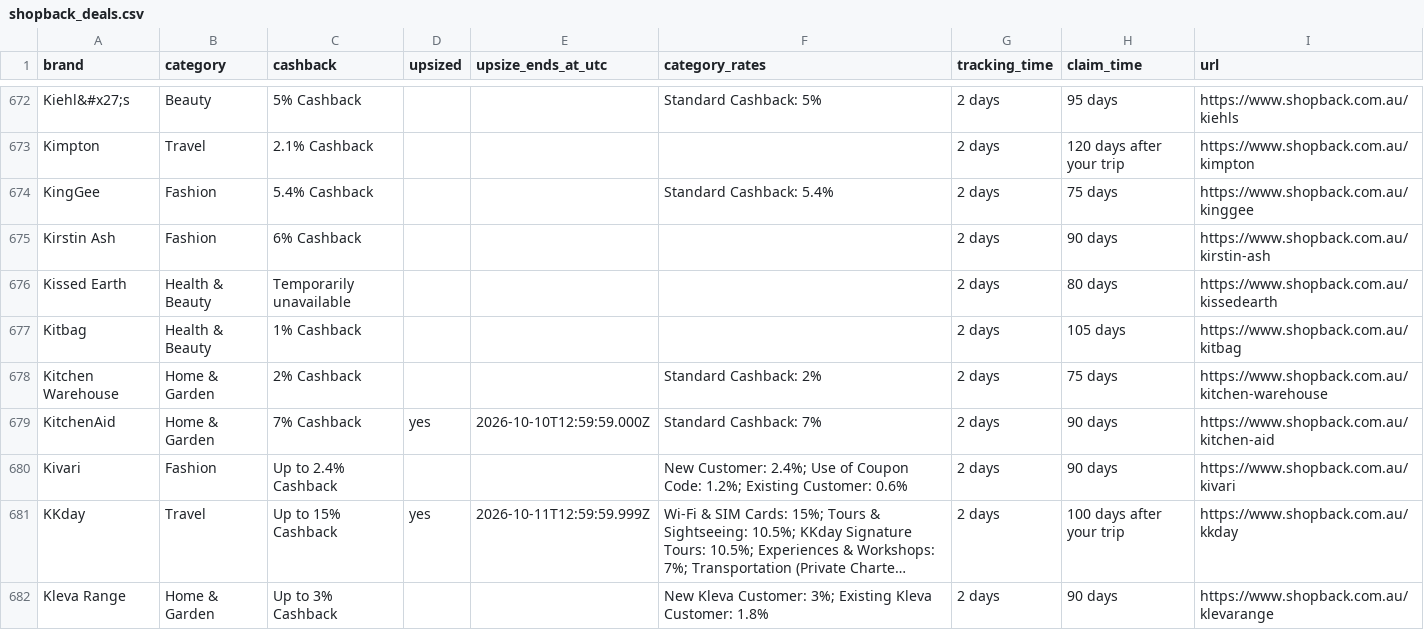
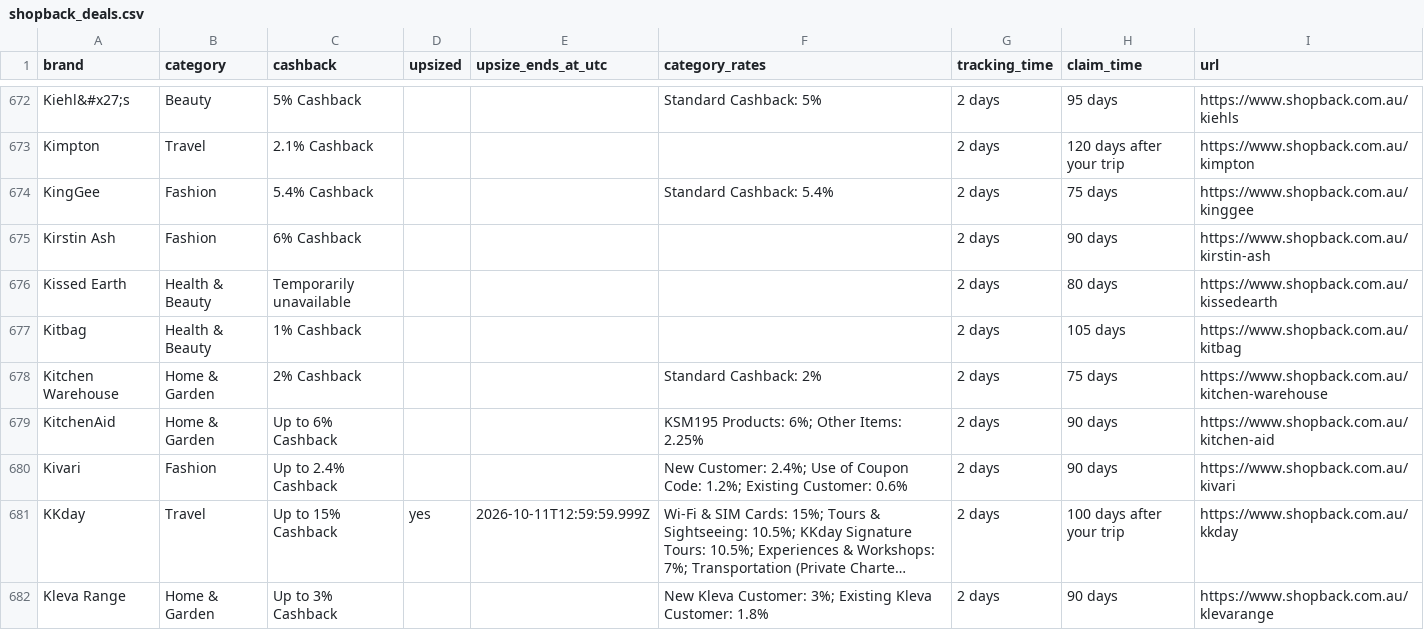
Before and after one commit to Tiger-QU/deal_hunter, a CSV file: data/shopback_deals.csv, drawn as a sheet; only a part is shown, gaps mark what is left out; long unchanged cells end in …; the diff covers the shown part only.

```diff
--- a/data/shopback_deals.csv
+++ b/data/shopback_deals.csv
@@ -678,3 +678,3 @@ Kitbag,Health & Beauty,1% Cashback,,,,2 days,105 days,https://www.shopback.com.a
 Kitchen Warehouse,Home & Garden,2% Cashback,,,Standard Cashback: 2%,2 days,75 days,https://www.shopback.com.au/kitchen-warehouse
-KitchenAid,Home & Garden,7% Cashback,yes,2026-10-10T12:59:59.000Z,Standard Cashback: 7%,2 days,90 days,https://www.shopback.com.au/kitchen-aid
+KitchenAid,Home & Garden,Up to 6% Cashback,,,KSM195 Products: 6%; Other Items: 2.25%,2 days,90 days,https://www.shopback.com.au/kitchen-aid
 Kivari,Fashion,Up to 2.4% Cashback,,,New Customer: 2.4%; Use of Coupon Code: 1.2%; Existing Customer: 0.6%,2 days,90 days,https://www.shopback.com.au/kivari
```
Also changed, not shown: 91 edited cells elsewhere in this file, 3 other files.
